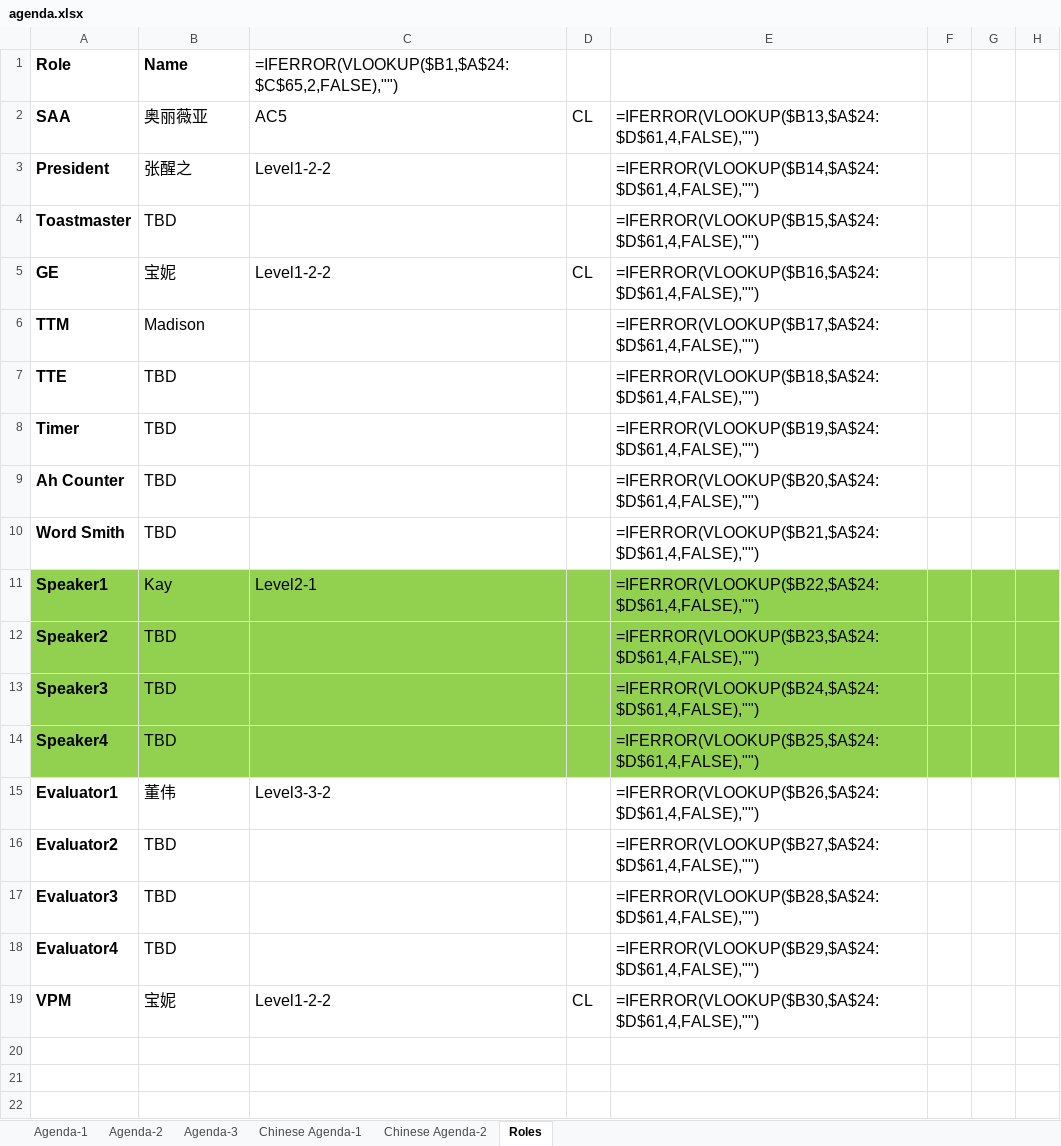
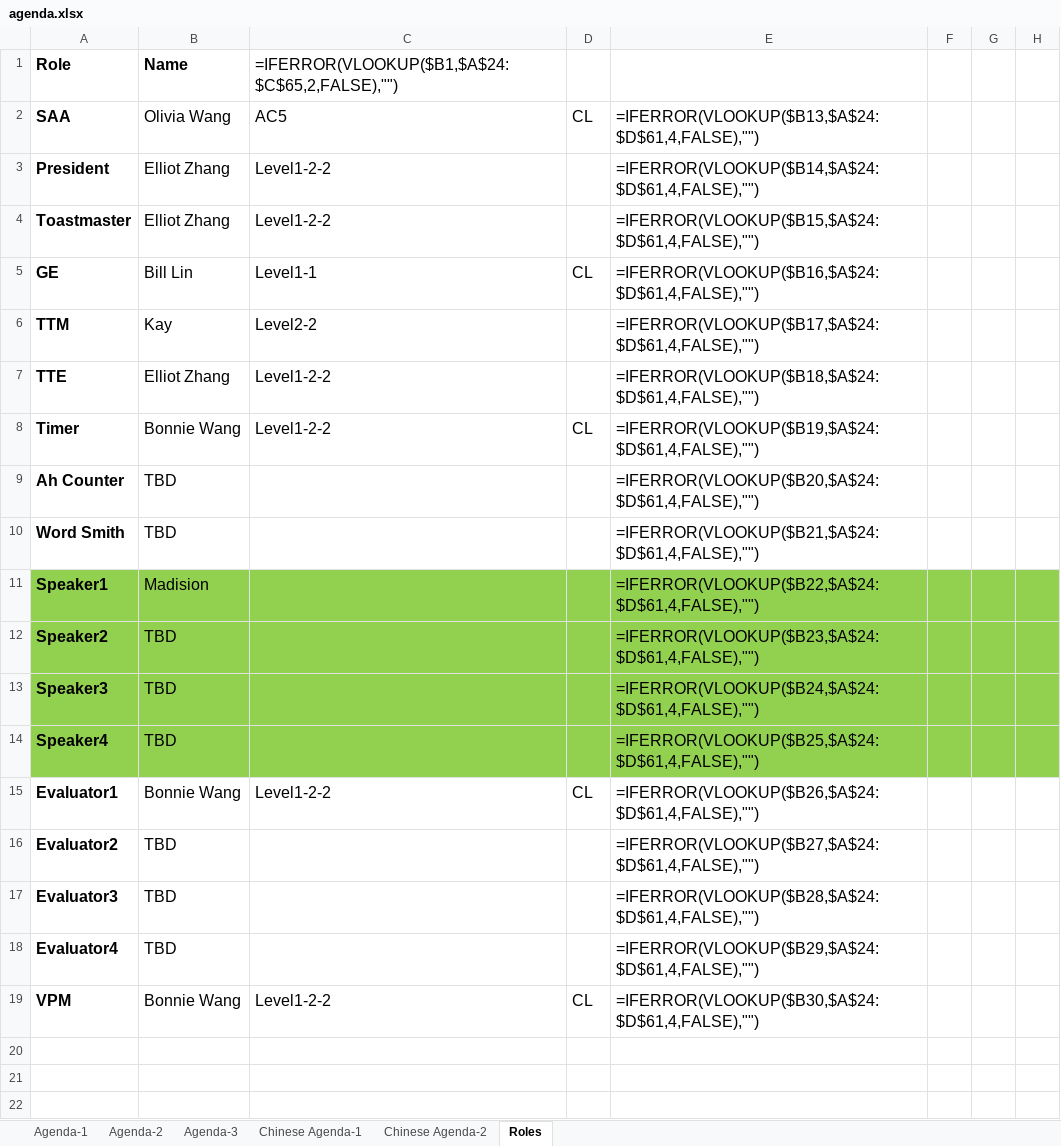
Before and after one commit to elliotzh/ms-toastmaster, an Excel workbook: agenda_generator/output/agenda.xlsx, sheet Roles, drawn as a sheet; only a part is shown; values as stored, in another font and other column widths than the file's, no borders; formulas without a stored value are shown as written; the diff names each change by its address in the sheet, - before the commit and + after, or states it on an @@ line.

```diff
--- a/agenda_generator/output/agenda.xlsx (sheet Roles)
+++ b/agenda_generator/output/agenda.xlsx (sheet Roles)
-B2: 奥丽薇亚
+B2: Olivia Wang
-B3: 张醒之
+B3: Elliot Zhang
-B4: TBD
+B4: Elliot Zhang
-C4: (empty)
+C4: Level1-2-2
-B5: 宝妮
+B5: Bill Lin
-C5: Level1-2-2
+C5: Level1-1
-B6: Madison
+B6: Kay
-C6: (empty)
+C6: Level2-2
-B7: TBD
+B7: Elliot Zhang
-C7:C8: (empty)
+C7:C8: Level1-2-2
-B8: TBD
+B8: Bonnie Wang
-D8: (empty)
+D8: CL
-B11: Kay
+B11: Madision
-C11: Level2-1
+C11: (empty)
-B15: 董伟
+B15: Bonnie Wang
-C15: Level3-3-2
+C15: Level1-2-2
-D15: (empty)
+D15: CL
-B19: 宝妮
+B19: Bonnie Wang
```
Also changed, not shown: sheet Agenda-1, sheet Chinese Agenda-1, 2 other files.
